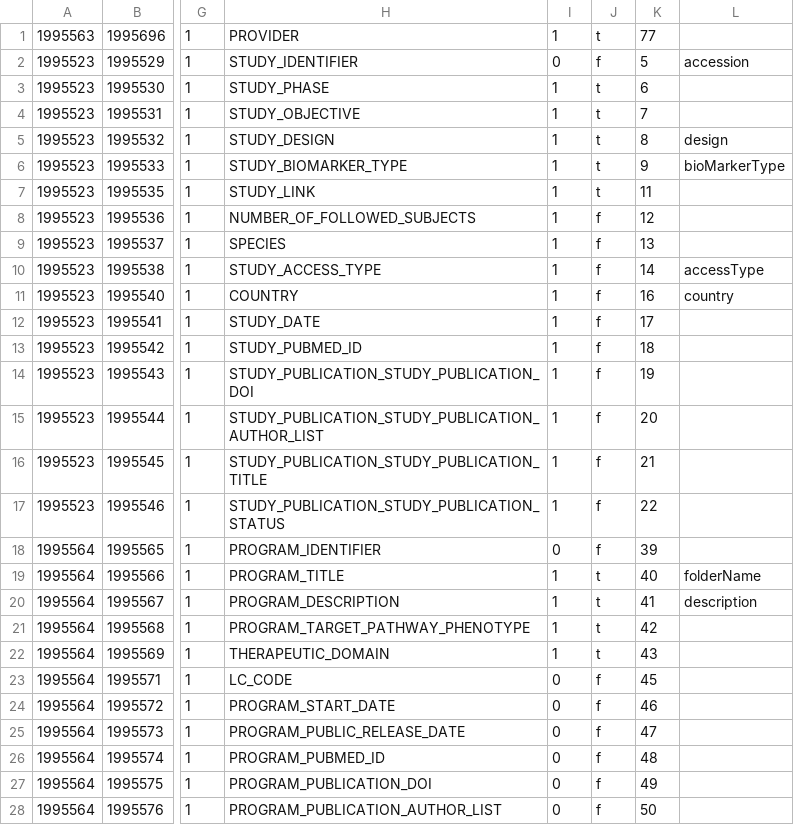
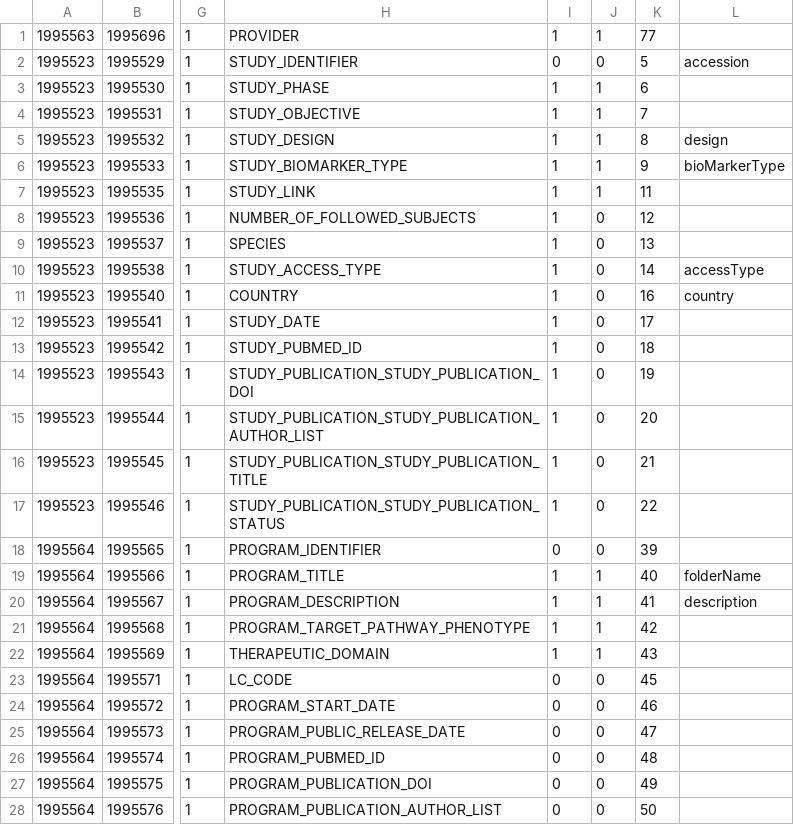
Before and after one commit to tranSMART-Foundation/transmart, a TSV file: data/common/amapp/am_tag_item.tsv, drawn as a sheet; only a part is shown, gaps mark what is left out; the diff covers the shown part only; the diff names each change by its address in the sheet, - before the commit and + after, or states it on an @@ line.

Commit message:
Replace "t" -> "1", "f" -> "0" because Oracle DB driver does not recognize those values.
Fixes https://jira.transmartfoundation.org/browse/TMART-123
PostgreSQL can handle both representations, so the files are still in data/common/ .

```diff
--- a/data/common/amapp/am_tag_item.tsv
+++ b/data/common/amapp/am_tag_item.tsv
-J1: t
+J1: 1
-J2: f
+J2: 0
-J3:J7: t
+J3:J7: 1
-J8:J18: f
+J8:J18: 0
-J19:J22: t
+J19:J22: 1
-J23:J28: f
+J23:J28: 0
```
Also changed, not shown: 27 edited cells elsewhere in this file, data/common/amapp/am_tag_template.tsv.
